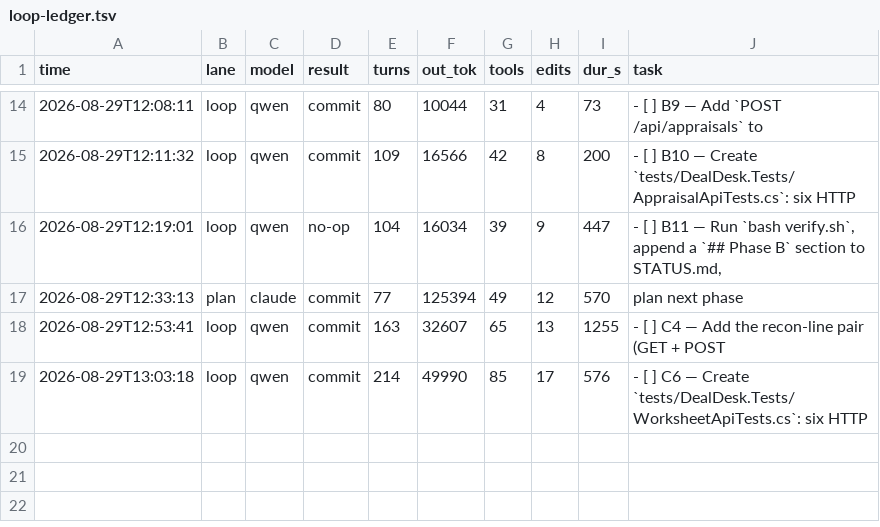
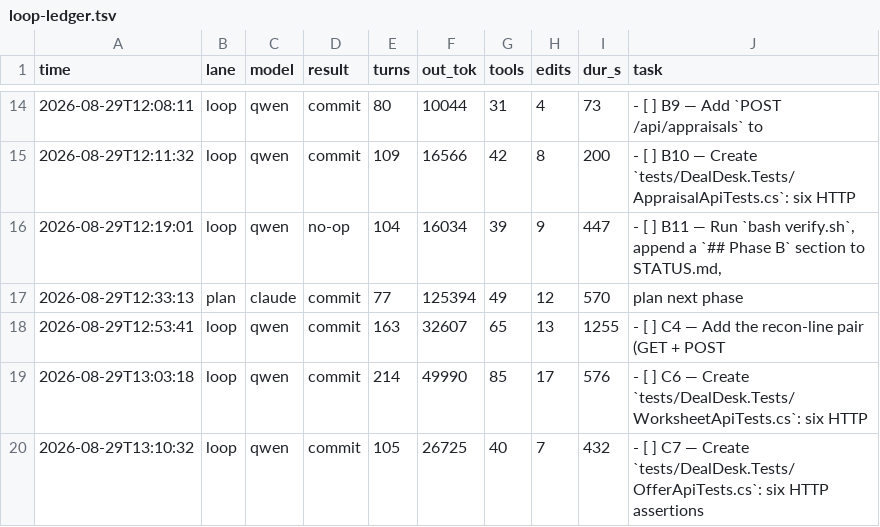
Before and after one commit to HTC-56/dealdesk, a TSV file: loop-ledger.tsv, drawn as a sheet; only a part is shown, gaps mark what is left out; the diff names each change by its address in the sheet, - before the commit and + after, or states it on an @@ line.

Commit message:
chore(loop): sweep-commit stranded work after task: C7 — Create `tests/DealDesk.Tests/OfferApiTests.cs`: six HTTP assertions

```diff
--- a/loop-ledger.tsv
+++ b/loop-ledger.tsv
+row 20: 2026-08-29T13:10:32 | loop | qwen | commit | 105 | 26725 | 40 | 7 | 432 | - [ ] C7 — Create `tests/DealDesk.Tests/OfferApiTests.cs`: six HTTP assertions
```
